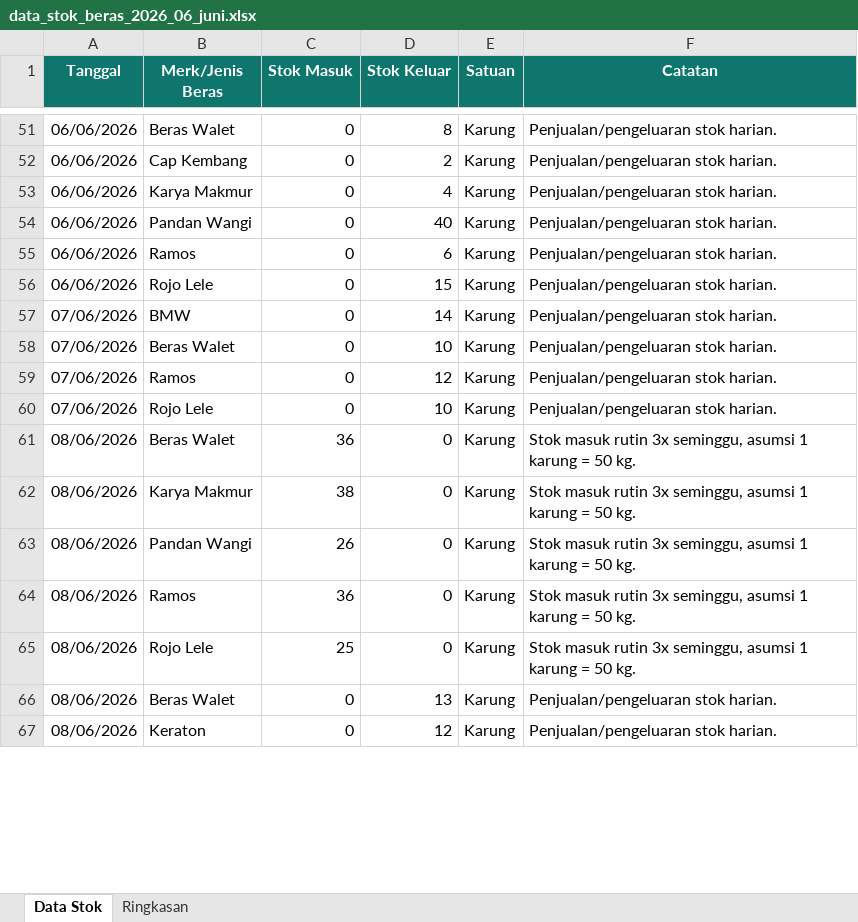
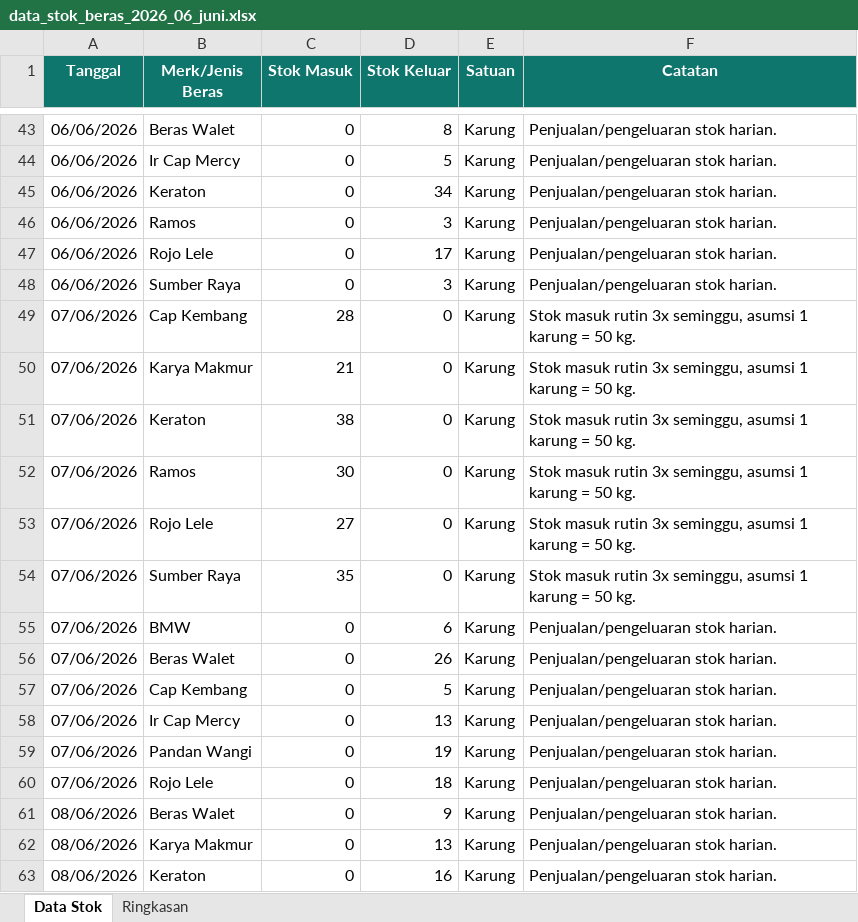
Before and after one commit to Bayusukmoadji/toko_abunawas_apk, an Excel workbook: firebase_import_python/data_stok_beras_2026_06_juni.xlsx, sheet Data Stok, drawn as a sheet; only a part is shown, gaps mark what is left out; values as stored, in another font and other column widths than the file's, no borders; table styles not drawn; removed rows and columns are numbered as before the commit, all else as after; the diff covers the shown part only; the diff names each change by its address in the sheet, - before the commit and + after, or states it on an @@ line.

```diff
--- a/firebase_import_python/data_stok_beras_2026_06_juni.xlsx (sheet Data Stok)
+++ b/firebase_import_python/data_stok_beras_2026_06_juni.xlsx (sheet Data Stok)
-B44 (Merk/Jenis Beras): Cap Kembang
+B44 (Merk/Jenis Beras): Ir Cap Mercy
-D44 (Stok Keluar): 2
+D44 (Stok Keluar): 5
-B45 (Merk/Jenis Beras): Karya Makmur
+B45 (Merk/Jenis Beras): Keraton
-D45 (Stok Keluar): 4
+D45 (Stok Keluar): 34
-B46 (Merk/Jenis Beras): Pandan Wangi
+B46 (Merk/Jenis Beras): Ramos
-D46 (Stok Keluar): 40
+D46 (Stok Keluar): 3
-B47 (Merk/Jenis Beras): Ramos
+B47 (Merk/Jenis Beras): Rojo Lele
-D47 (Stok Keluar): 6
+D47 (Stok Keluar): 17
-B48 (Merk/Jenis Beras): Rojo Lele
+B48 (Merk/Jenis Beras): Sumber Raya
-D48 (Stok Keluar): 15
+D48 (Stok Keluar): 3
+row 49: 07/06/2026 | Cap Kembang | 28 | 0 | Karung | Stok masuk rutin 3x seminggu, asumsi 1 karung = 50 kg.
+row 50: 07/06/2026 | Karya Makmur | 21 | 0 | Karung | Stok masuk rutin 3x seminggu, asumsi 1 karung = 50 kg.
+row 51: 07/06/2026 | Keraton | 38 | 0 | Karung | Stok masuk rutin 3x seminggu, asumsi 1 karung = 50 kg.
+row 52: 07/06/2026 | Ramos | 30 | 0 | Karung | Stok masuk rutin 3x seminggu, asumsi 1 karung = 50 kg.
+row 53: 07/06/2026 | Rojo Lele | 27 | 0 | Karung | Stok masuk rutin 3x seminggu, asumsi 1 karung = 50 kg.
+row 54: 07/06/2026 | Sumber Raya | 35 | 0 | Karung | Stok masuk rutin 3x seminggu, asumsi 1 karung = 50 kg.
-D55 (Stok Keluar): 14
+D55 (Stok Keluar): 6
-D56 (Stok Keluar): 10
+D56 (Stok Keluar): 26
-B57 (Merk/Jenis Beras): Ramos
+B57 (Merk/Jenis Beras): Cap Kembang
-D57 (Stok Keluar): 12
+D57 (Stok Keluar): 5
+row 58: 07/06/2026 | Ir Cap Mercy | 0 | 13 | Karung | Penjualan/pengeluaran stok harian.
+row 59: 07/06/2026 | Pandan Wangi | 0 | 19 | Karung | Penjualan/pengeluaran stok harian.
-D60 (Stok Keluar): 10
+D60 (Stok Keluar): 18
-C61 (Stok Masuk): 36
+C61 (Stok Masuk): 0
-D61 (Stok Keluar): 0
+D61 (Stok Keluar): 9
-F61 (Catatan): Stok masuk rutin 3x seminggu, asumsi 1 karung = 50 kg.
+F61 (Catatan): Penjualan/pengeluaran stok harian.
-row 62: 08/06/2026 | Karya Makmur | 38 | 0 | Karung | Stok masuk rutin 3x seminggu, asumsi 1 karung = 50 kg.
-row 63: 08/06/2026 | Pandan Wangi | 26 | 0 | Karung | Stok masuk rutin 3x seminggu, asumsi 1 karung = 50 kg.
-row 64: 08/06/2026 | Ramos | 36 | 0 | Karung | Stok masuk rutin 3x seminggu, asumsi 1 karung = 50 kg.
-row 65: 08/06/2026 | Rojo Lele | 25 | 0 | Karung | Stok masuk rutin 3x seminggu, asumsi 1 karung = 50 kg.
-B62 (Merk/Jenis Beras): Beras Walet
+B62 (Merk/Jenis Beras): Karya Makmur
-D63 (Stok Keluar): 12
+D63 (Stok Keluar): 16
```
Also changed, not shown: 56 added rows, 69 removed rows and 244 edited cells elsewhere in this sheet, sheet Ringkasan.
